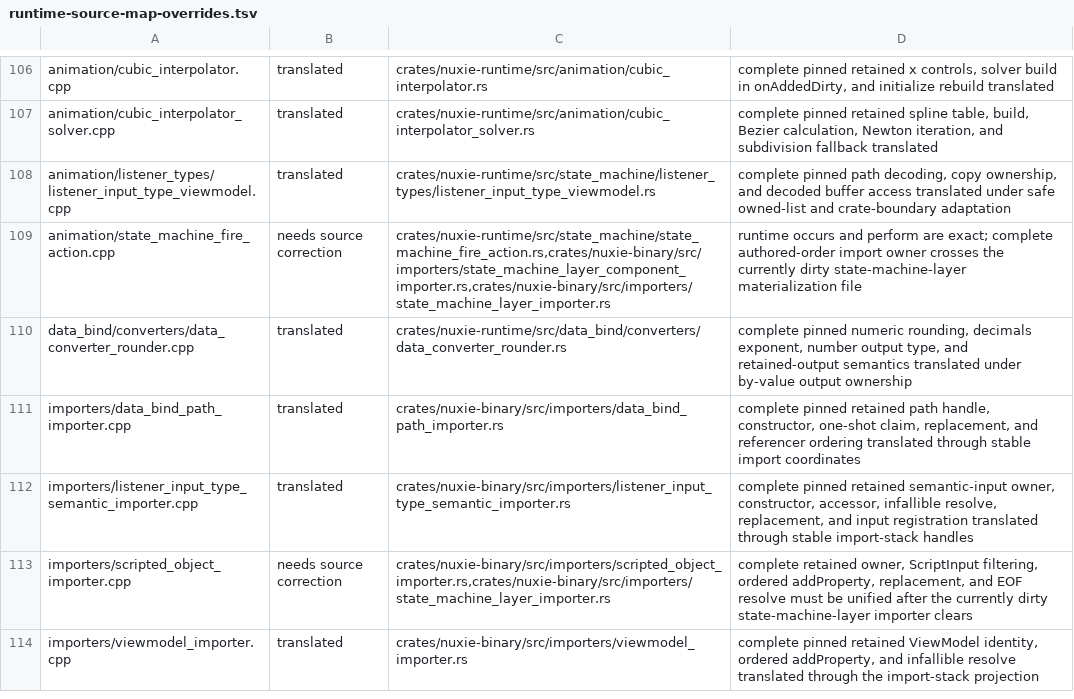
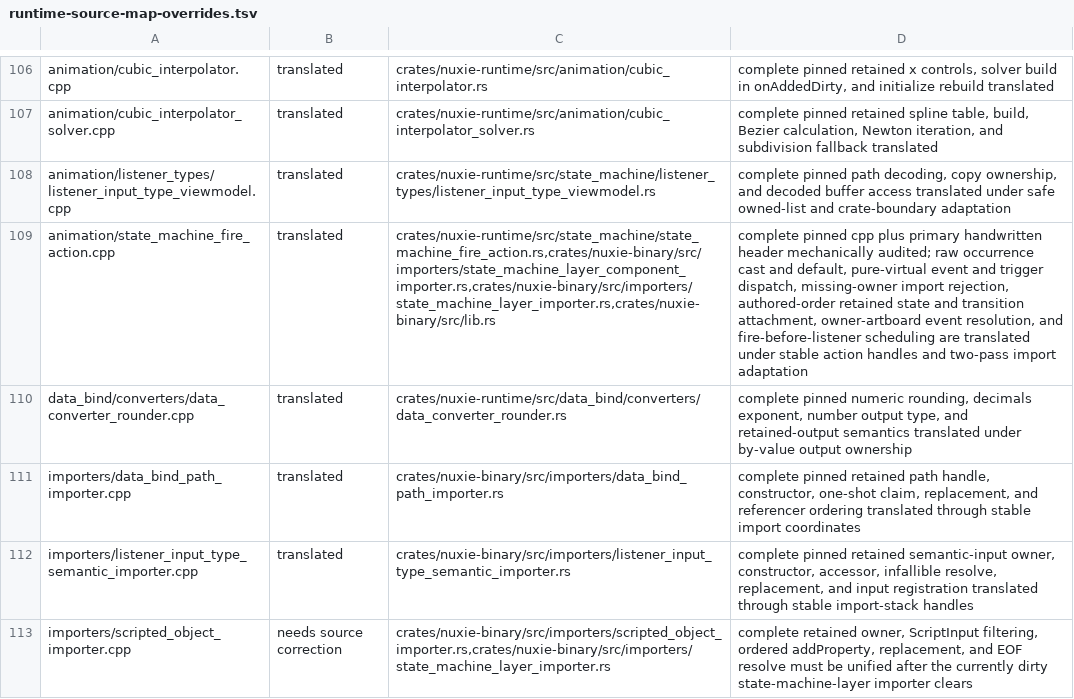
Before and after one commit to nuxieai/nuxie-runtime, a TSV file: docs/runtime-source-map-overrides.tsv, drawn as a sheet; only a part is shown, gaps mark what is left out; the shorter side is filled out with more unchanged rows; the diff names each change by its address in the sheet, - before the commit and + after, or states it on an @@ line.

Commit message:
Complete StateMachineFireAction owner

```diff
--- a/docs/runtime-source-map-overrides.tsv
+++ b/docs/runtime-source-map-overrides.tsv
-B109: needs source correction
+B109: translated
-C109: crates/nuxie-runtime/src/state_machine/state_machine_fire_action.rs,crates/nuxie-binary/src/importers/state_machine_layer_component_importer.rs,crates/nuxie-binary/src/importers/state_machine_layer_importer.rs
+C109: crates/nuxie-runtime/src/state_machine/state_machine_fire_action.rs,crates/nuxie-binary/src/importers/state_machine_layer_component_importer.rs,crates/nuxie-binary/src/importers/state_machine_layer_importer.rs,crates/nuxie-binary/src/lib.rs
-D109: runtime occurs and perform are exact; complete authored-order import owner crosses the currently dirty state-machine-layer materialization file
+D109: complete pinned cpp plus primary handwritten header mechanically audited; raw occurrence cast and default, pure-virtual event and trigger dispatch, missing-owner import rejection, authored-order retained state and transition attachment, owner-artboard event resolution, and fire-before-listener scheduling are translated under stable action handles and two-pass import adaptation
```
Also changed, not shown: 3 other files.
